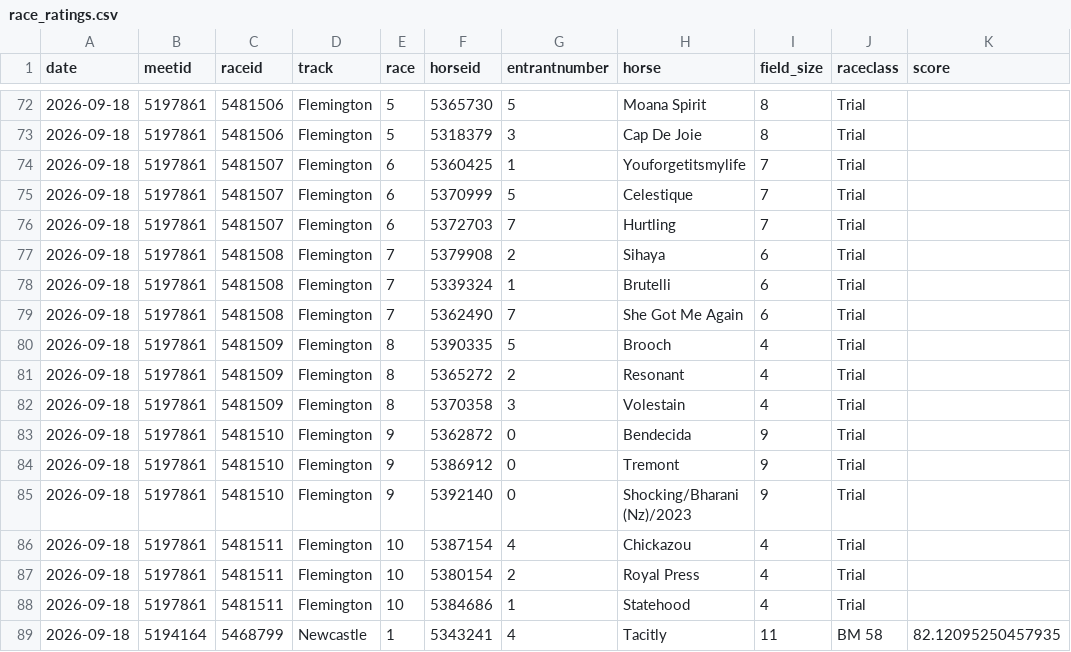
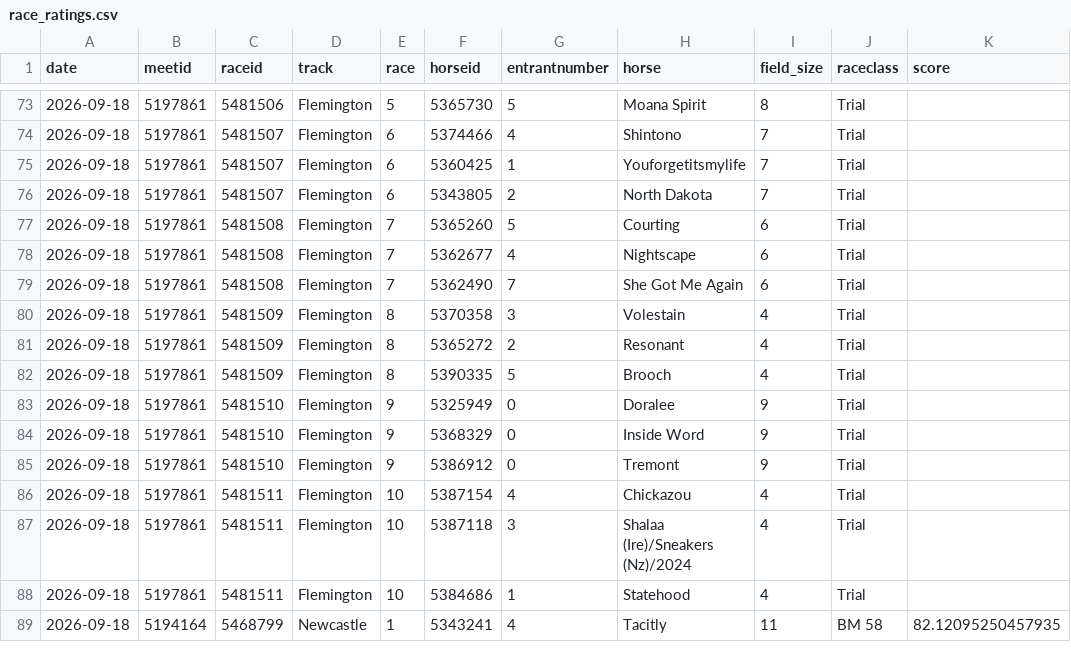
Before and after one commit to danielcappello/trackVision, a CSV file: race_ratings.csv, drawn as a sheet; only a part is shown, gaps mark what is left out; the diff covers the shown part only.

```diff
--- a/race_ratings.csv
+++ b/race_ratings.csv
@@ -72,17 +73,16 @@ date,meetid,raceid,track,race,horseid,entrantnumber,horse,field_size,raceclass,s
 2026-09-18,5197861,5481506,Flemington,5,5365730,5,Moana Spirit,8,Trial,
-2026-09-18,5197861,5481506,Flemington,5,5318379,3,Cap De Joie,8,Trial,
+2026-09-18,5197861,5481507,Flemington,6,5374466,4,Shintono,7,Trial,
 2026-09-18,5197861,5481507,Flemington,6,5360425,1,Youforgetitsmylife,7,Trial,
-2026-09-18,5197861,5481507,Flemington,6,5370999,5,Celestique,7,Trial,
-2026-09-18,5197861,5481507,Flemington,6,5372703,7,Hurtling,7,Trial,
-2026-09-18,5197861,5481508,Flemington,7,5379908,2,Sihaya,6,Trial,
-2026-09-18,5197861,5481508,Flemington,7,5339324,1,Brutelli,6,Trial,
+2026-09-18,5197861,5481507,Flemington,6,5343805,2,North Dakota,7,Trial,
+2026-09-18,5197861,5481508,Flemington,7,5365260,5,Courting,6,Trial,
+2026-09-18,5197861,5481508,Flemington,7,5362677,4,Nightscape,6,Trial,
 2026-09-18,5197861,5481508,Flemington,7,5362490,7,She Got Me Again,6,Trial,
+2026-09-18,5197861,5481509,Flemington,8,5370358,3,Volestain,4,Trial,
+2026-09-18,5197861,5481509,Flemington,8,5365272,2,Resonant,4,Trial,
 2026-09-18,5197861,5481509,Flemington,8,5390335,5,Brooch,4,Trial,
-2026-09-18,5197861,5481509,Flemington,8,5365272,2,Resonant,4,Trial,
-2026-09-18,5197861,5481509,Flemington,8,5370358,3,Volestain,4,Trial,
-2026-09-18,5197861,5481510,Flemington,9,5362872,0,Bendecida,9,Trial,
+2026-09-18,5197861,5481510,Flemington,9,5325949,0,Doralee,9,Trial,
+2026-09-18,5197861,5481510,Flemington,9,5368329,0,Inside Word,9,Trial,
 2026-09-18,5197861,5481510,Flemington,9,5386912,0,Tremont,9,Trial,
-2026-09-18,5197861,5481510,Flemington,9,5392140,0,Shocking/Bharani (Nz)/2023,9,Trial,
 2026-09-18,5197861,5481511,Flemington,10,5387154,4,Chickazou,4,Trial,
-2026-09-18,5197861,5481511,Flemington,10,5380154,2,Royal Press,4,Trial,
+2026-09-18,5197861,5481511,Flemington,10,5387118,3,Shalaa (Ire)/Sneakers (Nz)/2024,4,Trial,
 2026-09-18,5197861,5481511,Flemington,10,5384686,1,Statehood,4,Trial,
```
Also changed, not shown: 2 added rows, 1 removed row and 42 edited cells elsewhere in this file.
